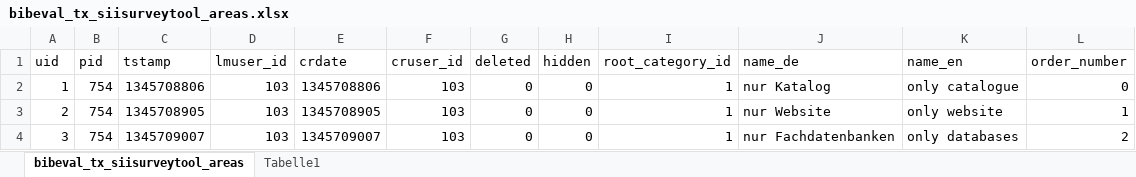
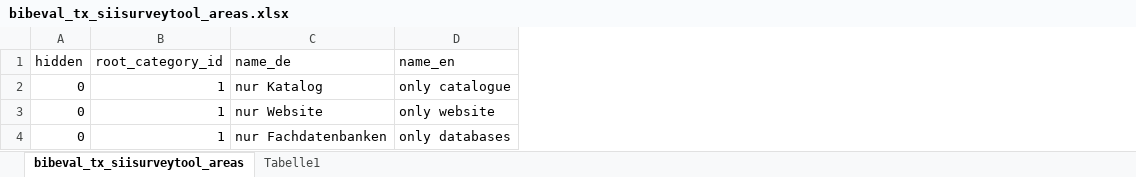
Before and after one commit to pushin-edi/fhgr_pk1, an Excel workbook: data/raw/cheval_daten_tools_csv/cheval_daten_tools/bibeval/bibeval_tx_siisurveytool_areas.xlsx, sheet bibeval_tx_siisurveytool_areas, drawn as a sheet; values as stored, in another font and other column widths than the file's, no borders; table styles not drawn; the diff names each change by its address in the sheet, - before the commit and + after, or states it on an @@ line.

```diff
--- a/data/raw/cheval_daten_tools_csv/cheval_daten_tools/bibeval/bibeval_tx_siisurveytool_areas.xlsx (sheet bibeval_tx_siisurveytool_areas)
+++ b/data/raw/cheval_daten_tools_csv/cheval_daten_tools/bibeval/bibeval_tx_siisurveytool_areas.xlsx (sheet bibeval_tx_siisurveytool_areas)
-column A (uid), rows 2-4: 1 | 2 | 3
-column B (pid), rows 2-4: all 754
-column C (tstamp), rows 2-4: 1345708806 | 1345708905 | 1345709007
-column D (lmuser_id), rows 2-4: all 103
-column E (crdate), rows 2-4: 1345708806 | 1345708905 | 1345709007
-column F (cruser_id), rows 2-4: all 103
-column G (deleted), rows 2-4: all 0
-column L (order_number), rows 2-4: 0 | 1 | 2
```
Also changed, not shown: data/raw/cheval_daten_tools_csv/cheval_daten_tools/bibeval/bibeval_tx_siisurveytool_areas_categories.xlsx, data/raw/cheval_daten_tools_csv/cheval_daten_tools/bibeval/bibeval_tx_siisurveytool_categories.xlsx.
